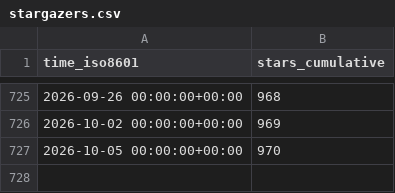
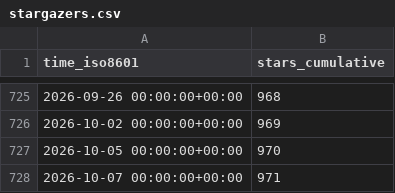
Before and after one commit to jongpie/NebulaLogger, a CSV file: jongpie/NebulaLogger/ghrs-data/stargazers.csv, drawn as a sheet; only a part is shown, gaps mark what is left out.

```diff
--- a/jongpie/NebulaLogger/ghrs-data/stargazers.csv
+++ b/jongpie/NebulaLogger/ghrs-data/stargazers.csv
@@ -727 +727,2 @@ time_iso8601,stars_cumulative
 2026-10-05 00:00:00+00:00,970
+2026-10-07 00:00:00+00:00,971
```
